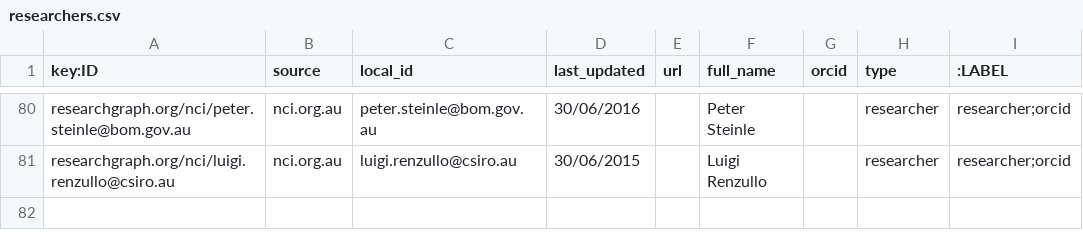
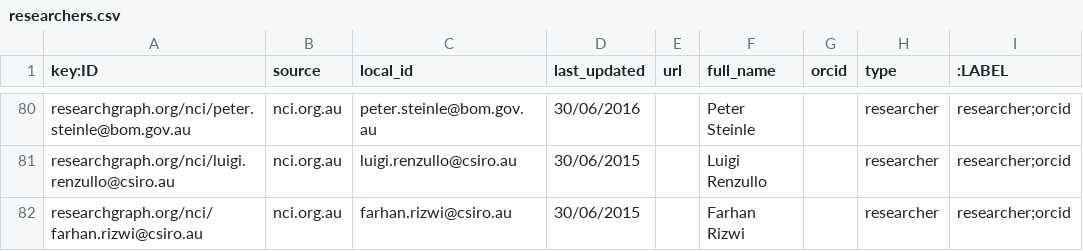
Before and after one commit to researchgraph/NCI, a CSV file: csv/researchers.csv, drawn as a sheet; only a part is shown, gaps mark what is left out; the diff names each change by its address in the sheet, - before the commit and + after, or states it on an @@ line.

Commit message:
add more researchers

```diff
--- a/csv/researchers.csv
+++ b/csv/researchers.csv
+row 82: researchgraph.org/nci/farhan.rizwi@csiro.au | nci.org.au | farhan.rizwi@csiro.au | 30/06/2015 |  | Farhan Rizwi |  | researcher | researcher;orcid
```
